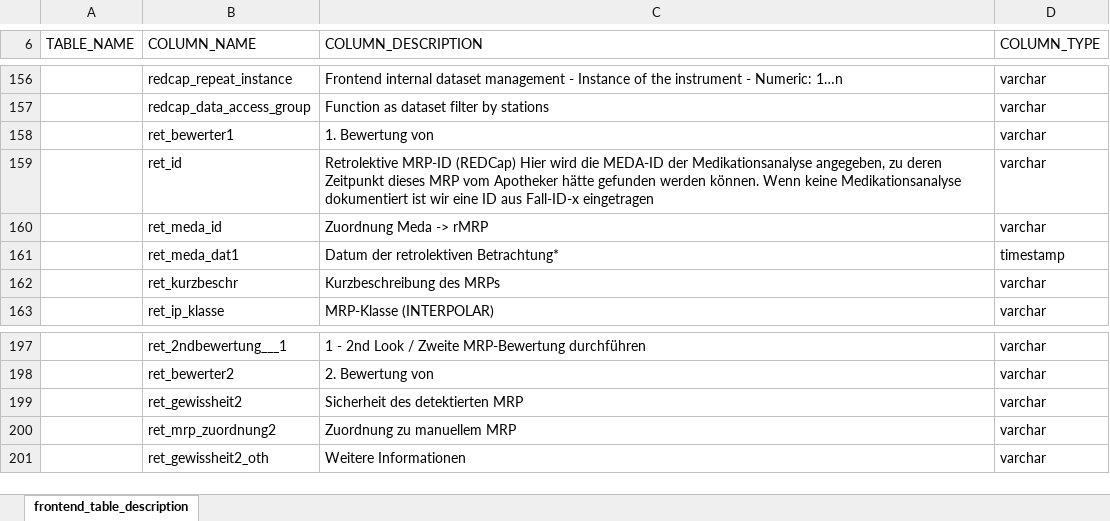
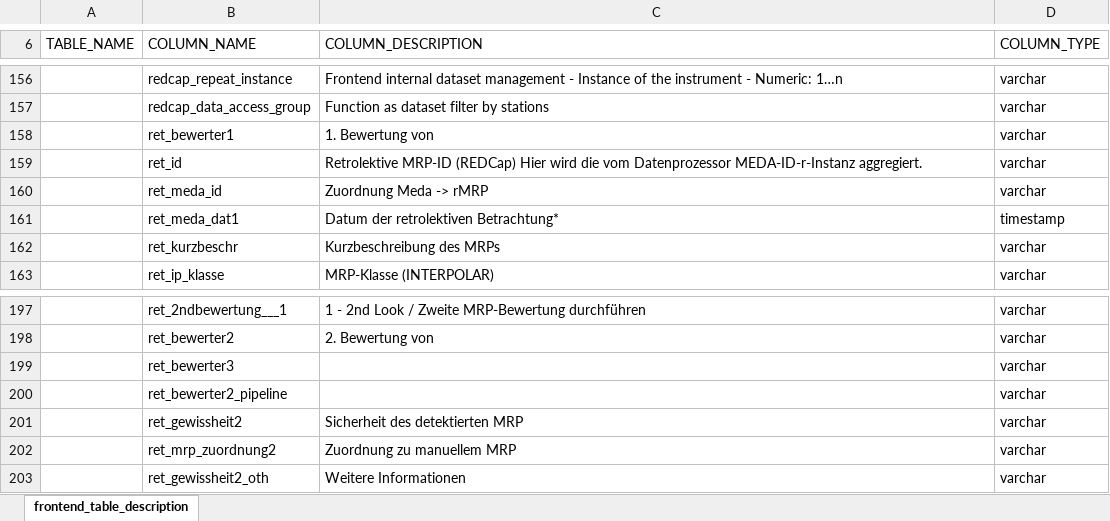
Before and after one commit to medizininformatik-initiative/INTERPOLAR, an Excel workbook: R-db2frontend/db2frontend/inst/extdata/Frontend_Table_Description.xlsx, sheet frontend_table_description, drawn as a sheet; only a part is shown, gaps mark what is left out; values as stored, in another font and other column widths than the file's, no borders; the diff names each change by its address in the sheet, - before the commit and + after, or states it on an @@ line.

Commit message:
Revert remove frontend columns ret_bewerter2_pipeline and ret_bewerter3

```diff
--- a/R-db2frontend/db2frontend/inst/extdata/Frontend_Table_Description.xlsx (sheet frontend_table_description)
+++ b/R-db2frontend/db2frontend/inst/extdata/Frontend_Table_Description.xlsx (sheet frontend_table_description)
-C159 (COLUMN_DESCRIPTION): …wird die MEDA-ID der Medikationsanalyse angegeben, zu deren Zeitpunkt dieses MRP vom Apotheker hätte gefunden werden können. Wenn keine Medikationsanalyse dokumentiert ist wir eine ID aus Fall-ID-x eingetragen
+C159 (COLUMN_DESCRIPTION): …wird die vom Datenprozessor MEDA-ID-r-Instanz aggregiert.
+row 199:  | ret_bewerter3 |  | varchar
+row 200:  | ret_bewerter2_pipeline |  | varchar
```
Also changed, not shown: 6 other files.
